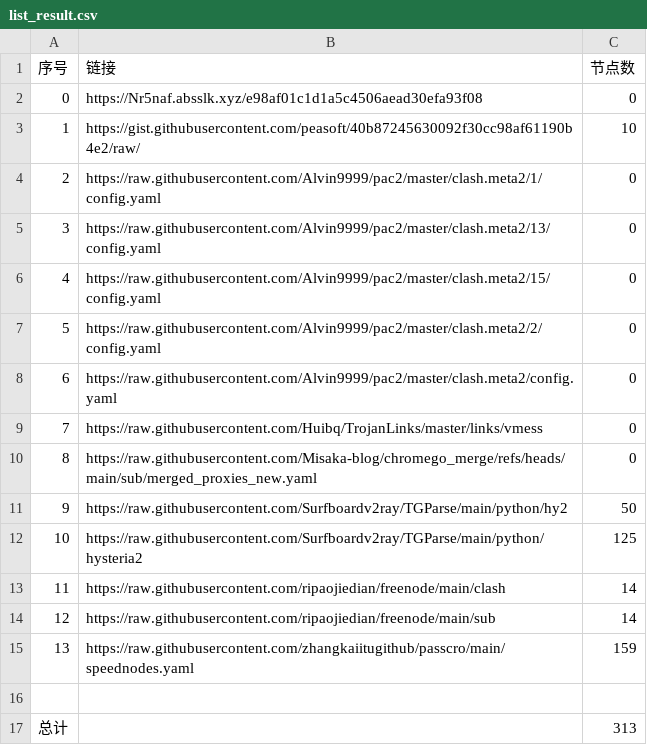
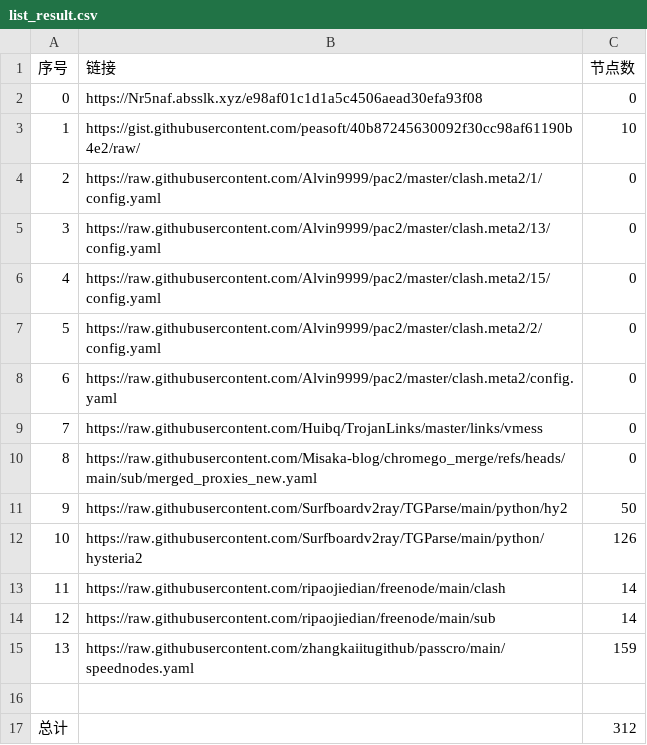
Before and after one commit to jccm66/NoMoreWalls, a CSV file: list_result.csv, drawn as a sheet.

```diff
--- a/list_result.csv
+++ b/list_result.csv
@@ -11,3 +11,3 @@
 9,https://raw.githubusercontent.com/Surfboardv2ray/TGParse/main/python/hy2,50
-10,https://raw.githubusercontent.com/Surfboardv2ray/TGParse/main/python/hysteria2,125
+10,https://raw.githubusercontent.com/Surfboardv2ray/TGParse/main/python/hysteria2,126
 11,https://raw.githubusercontent.com/ripaojiedian/freenode/main/clash,14
@@ -16,2 +16,2 @@
 
-总计,,313
+总计,,312
```
Also changed, not shown: 8 other files.
